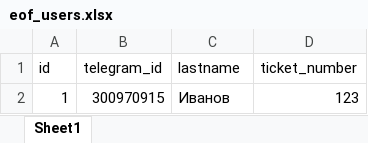
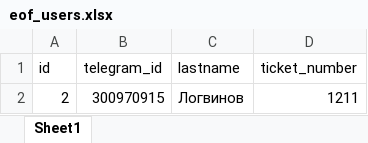
Before and after one commit to EvgeniyMsk/eof2025_bot, an Excel workbook: files/raffle/eof_users.xlsx, sheet Sheet1, drawn as a sheet; values as stored, in another font and other column widths than the file's, no borders; removed rows and columns are numbered as before the commit, all else as after; the diff names each change by its address in the sheet, - before the commit and + after, or states it on an @@ line.

```diff
--- a/files/raffle/eof_users.xlsx (sheet Sheet1)
+++ b/files/raffle/eof_users.xlsx (sheet Sheet1)
-row 2: 1 | 300970915 | Иванов | 123
+row 2: 2 | 300970915 | Логвинов | 1211
```
Also changed, not shown: 6 other files.
